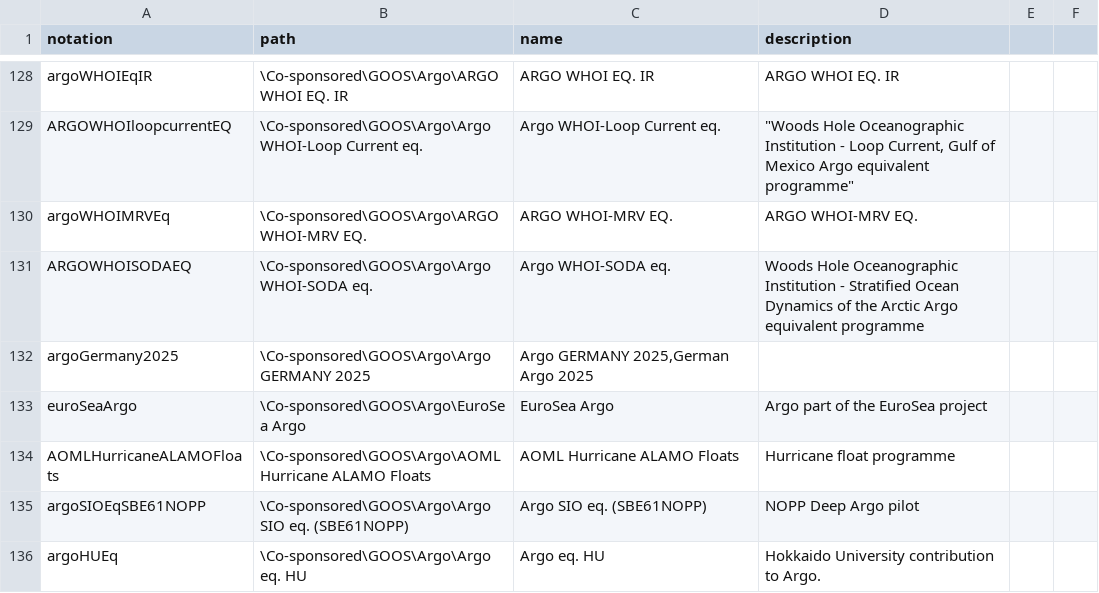
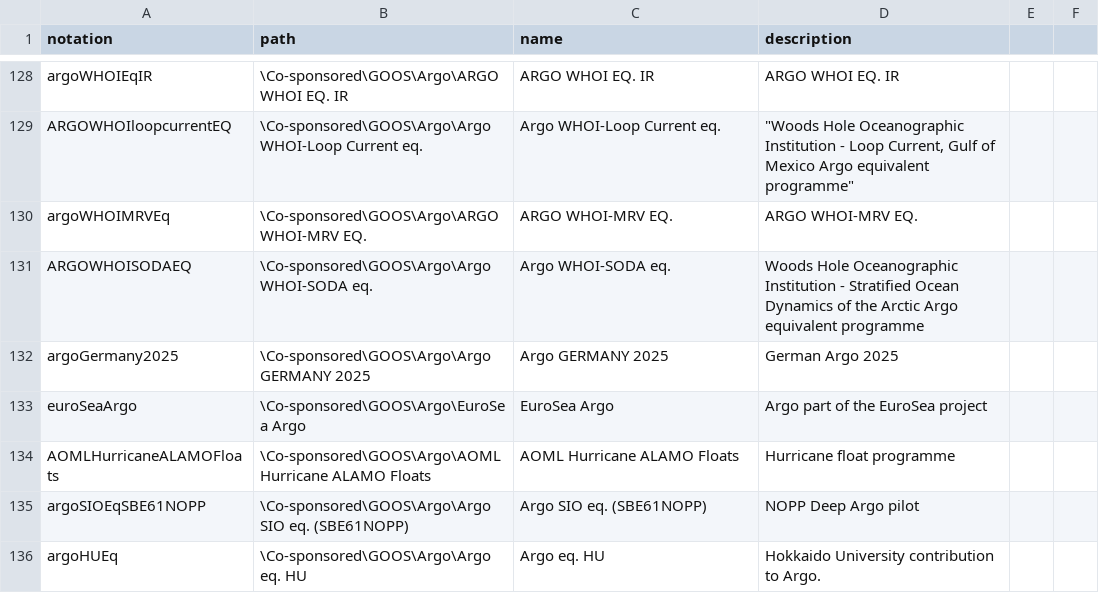
Before and after one commit to theOtherAmilan17/wmds, a CSV file: tables_en/2-02.csv, drawn as a sheet; only a part is shown, gaps mark what is left out.

Commit message:
Update 2-02.csv

```diff
--- a/tables_en/2-02.csv
+++ b/tables_en/2-02.csv
@@ -131,3 +131,3 @@ argoWHOIMRVEq,\Co-sponsored\GOOS\Argo\ARGO WHOI-MRV EQ.,ARGO WHOI-MRV EQ.,ARGO W
 ARGOWHOISODAEQ,\Co-sponsored\GOOS\Argo\Argo WHOI-SODA eq.,Argo WHOI-SODA eq.,Woods Hole Oceanographic Institution - Stratified Ocean Dynamics of the Arctic Argo equivalent programme
-argoGermany2025,\Co-sponsored\GOOS\Argo\Argo GERMANY 2025,"Argo GERMANY 2025,German Argo 2025"
+argoGermany2025,\Co-sponsored\GOOS\Argo\Argo GERMANY 2025,Argo GERMANY 2025,German Argo 2025
 euroSeaArgo,\Co-sponsored\GOOS\Argo\EuroSea Argo,EuroSea Argo,Argo part of the EuroSea project
```
